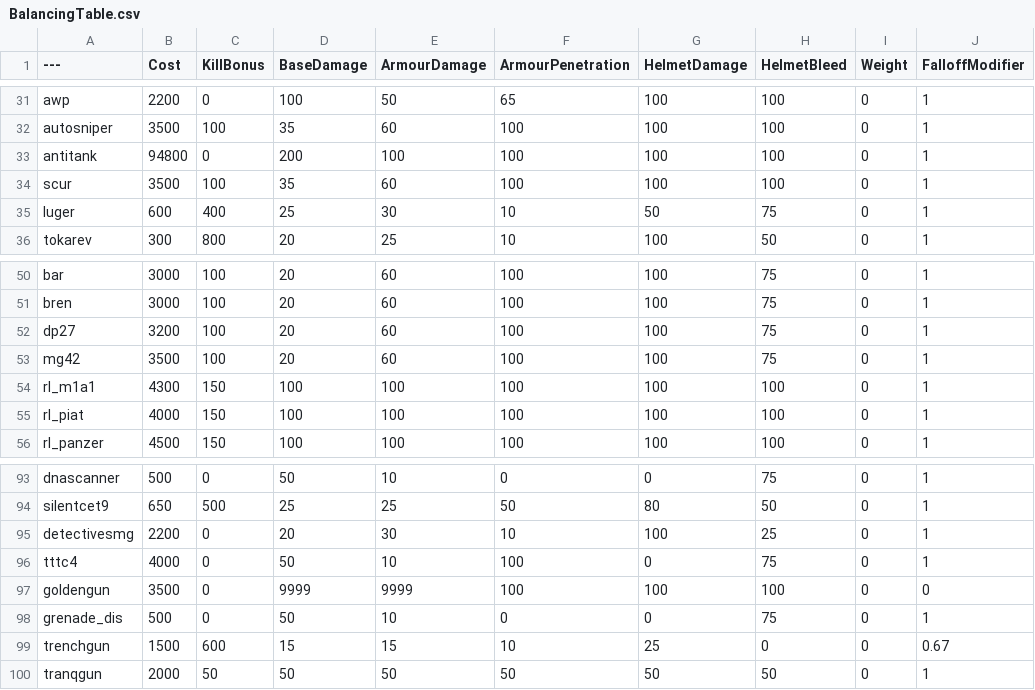
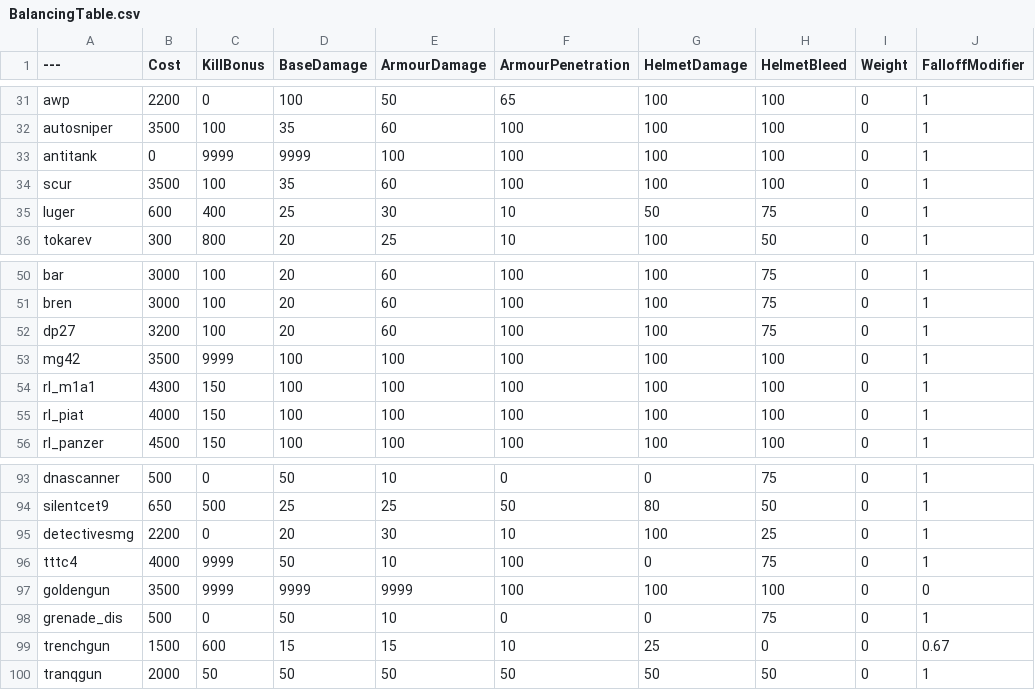
Before and after one commit to theonetruesatan/BalancingTable, a CSV file: BalancingTable.csv, drawn as a sheet; only a part is shown, gaps mark what is left out; the diff names each change by its address in the sheet, - before the commit and + after, or states it on an @@ line.

Commit message:
Update BalancingTable.csv

```diff
--- a/BalancingTable.csv
+++ b/BalancingTable.csv
-B33 (Cost): 94800
+B33 (Cost): 0
-C33 (KillBonus): 0
+C33 (KillBonus): 9999
-D33 (BaseDamage): 200
+D33 (BaseDamage): 9999
-C53 (KillBonus): 100
+C53 (KillBonus): 9999
-D53 (BaseDamage): 20
+D53 (BaseDamage): 100
-E53 (ArmourDamage): 60
+E53 (ArmourDamage): 100
-H53 (HelmetBleed): 75
+H53 (HelmetBleed): 100
-C96:C97 (KillBonus): 0
+C96:C97 (KillBonus): 9999
```
